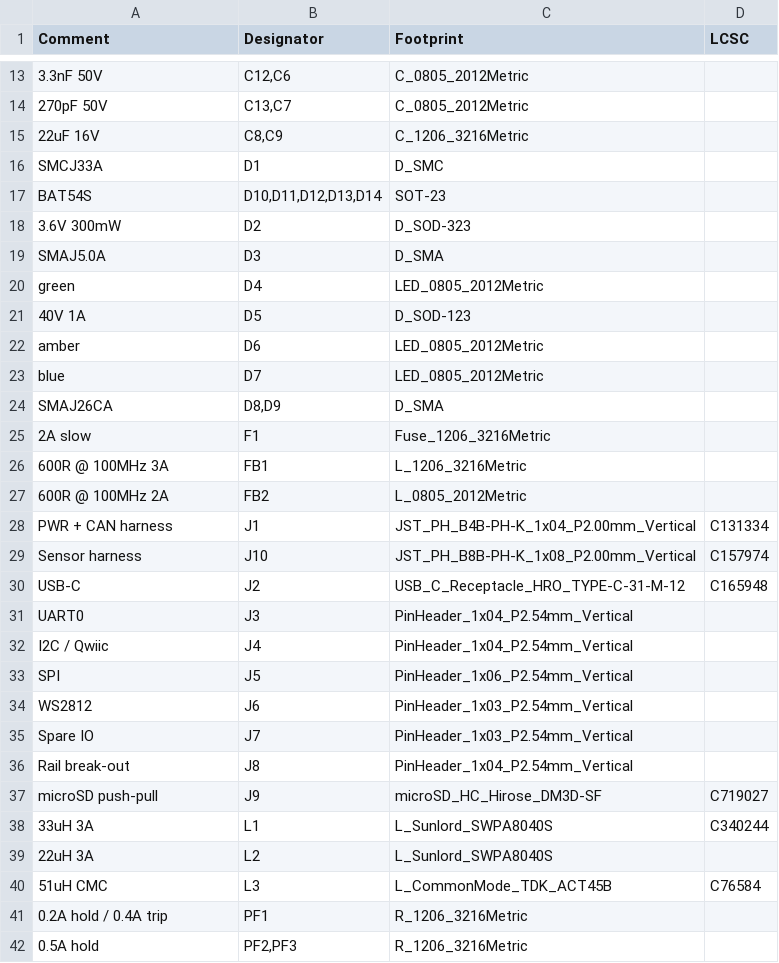
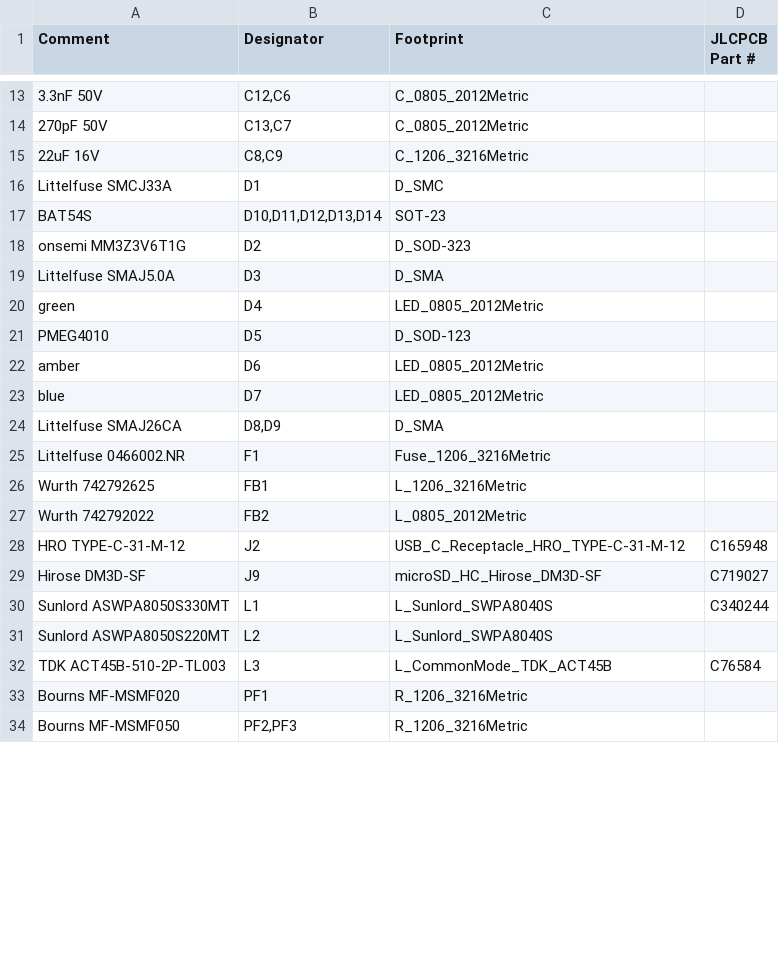
Before and after one commit to MrBlahhhh/esp32-autosport, a CSV file: fab/bom.csv, drawn as a sheet; only a part is shown, gaps mark what is left out; the diff covers the shown part only.

```diff
--- a/fab/bom.csv
+++ b/fab/bom.csv
@@ -1 +1 @@
-Comment,Designator,Footprint,LCSC
+Comment,Designator,Footprint,JLCPCB Part #
@@ -15,28 +15,20 @@ Comment,Designator,Footprint,LCSC
 22uF 16V,"C8,C9",C_1206_3216Metric,
-SMCJ33A,D1,D_SMC,
+Littelfuse SMCJ33A,D1,D_SMC,
 BAT54S,"D10,D11,D12,D13,D14",SOT-23,
-3.6V 300mW,D2,D_SOD-323,
-SMAJ5.0A,D3,D_SMA,
+onsemi MM3Z3V6T1G,D2,D_SOD-323,
+Littelfuse SMAJ5.0A,D3,D_SMA,
 green,D4,LED_0805_2012Metric,
-40V 1A,D5,D_SOD-123,
+PMEG4010,D5,D_SOD-123,
 amber,D6,LED_0805_2012Metric,
 blue,D7,LED_0805_2012Metric,
-SMAJ26CA,"D8,D9",D_SMA,
-2A slow,F1,Fuse_1206_3216Metric,
-600R @ 100MHz 3A,FB1,L_1206_3216Metric,
-600R @ 100MHz 2A,FB2,L_0805_2012Metric,
-PWR + CAN harness,J1,JST_PH_B4B-PH-K_1x04_P2.00mm_Vertical,C131334
-Sensor harness,J10,JST_PH_B8B-PH-K_1x08_P2.00mm_Vertical,C157974
-USB-C,J2,USB_C_Receptacle_HRO_TYPE-C-31-M-12,C165948
-UART0,J3,PinHeader_1x04_P2.54mm_Vertical,
-I2C / Qwiic,J4,PinHeader_1x04_P2.54mm_Vertical,
-SPI,J5,PinHeader_1x06_P2.54mm_Vertical,
-WS2812,J6,PinHeader_1x03_P2.54mm_Vertical,
-Spare IO,J7,PinHeader_1x03_P2.54mm_Vertical,
-Rail break-out,J8,PinHeader_1x04_P2.54mm_Vertical,
-microSD push-pull,J9,microSD_HC_Hirose_DM3D-SF,C719027
-33uH 3A,L1,L_Sunlord_SWPA8040S,C340244
-22uH 3A,L2,L_Sunlord_SWPA8040S,
-51uH CMC,L3,L_CommonMode_TDK_ACT45B,C76584
-0.2A hold / 0.4A trip,PF1,R_1206_3216Metric,
-0.5A hold,"PF2,PF3",R_1206_3216Metric,
+Littelfuse SMAJ26CA,"D8,D9",D_SMA,
+Littelfuse 0466002.NR,F1,Fuse_1206_3216Metric,
+Wurth 742792625,FB1,L_1206_3216Metric,
+Wurth 742792022,FB2,L_0805_2012Metric,
+HRO TYPE-C-31-M-12,J2,USB_C_Receptacle_HRO_TYPE-C-31-M-12,C165948
+Hirose DM3D-SF,J9,microSD_HC_Hirose_DM3D-SF,C719027
+Sunlord ASWPA8050S330MT,L1,L_Sunlord_SWPA8040S,C340244
+Sunlord ASWPA8050S220MT,L2,L_Sunlord_SWPA8040S,
+TDK ACT45B-510-2P-TL003,L3,L_CommonMode_TDK_ACT45B,C76584
+Bourns MF-MSMF020,PF1,R_1206_3216Metric,
+Bourns MF-MSMF050,"PF2,PF3",R_1206_3216Metric,
```
Also changed, not shown: 1 added row, 3 removed rows and 10 edited cells elsewhere in this file, fab/positions.csv, 19 other files.
